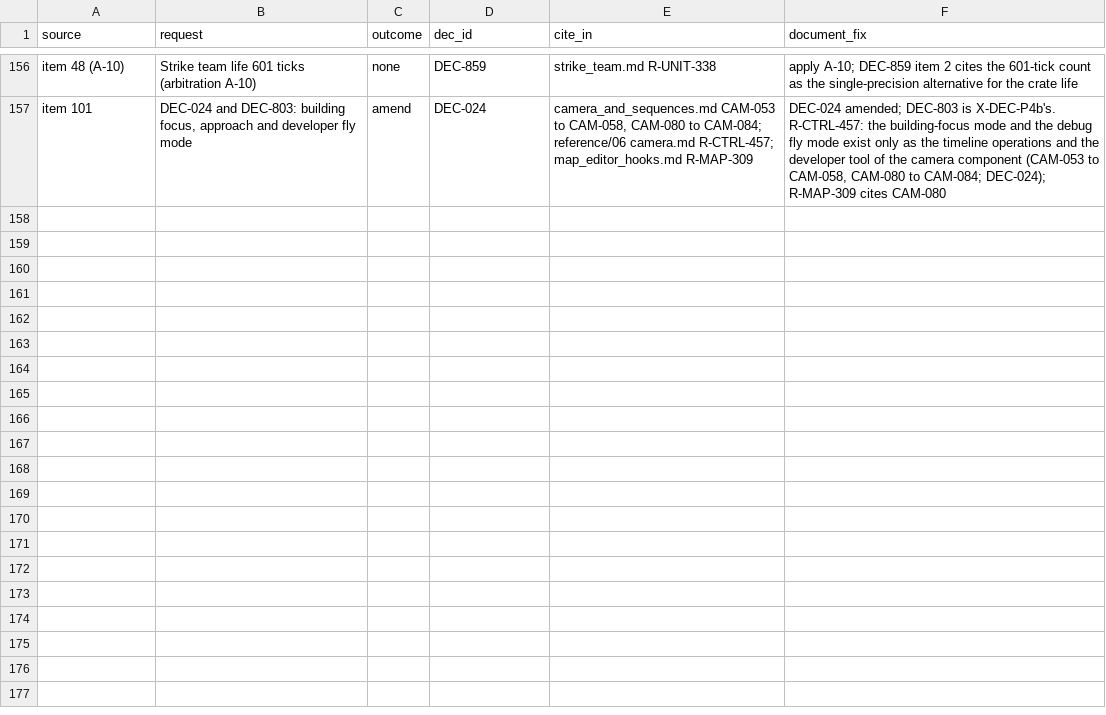
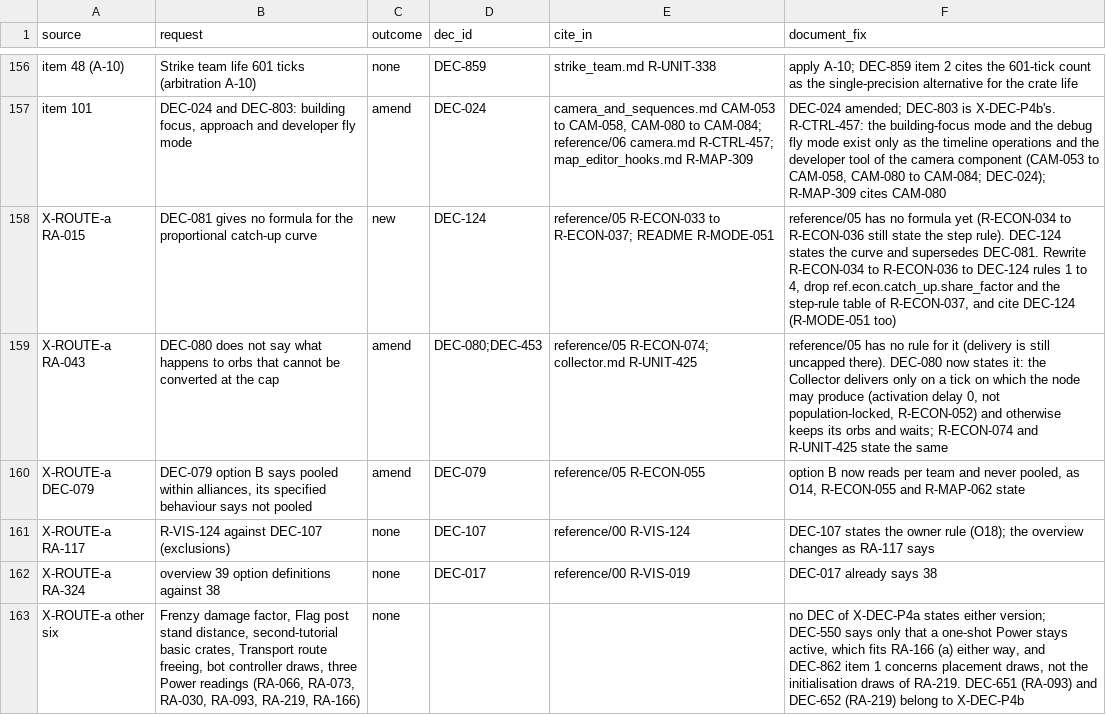
Before and after one commit to Zwaliebaba/Species.AI, a CSV file: species_work/p4_dec_triage_X-DEC-P4a.csv, drawn as a sheet; only a part is shown, gaps mark what is left out; the diff names each change by its address in the sheet, - before the commit and + after, or states it on an @@ line.

```diff
--- a/species_work/p4_dec_triage_X-DEC-P4a.csv
+++ b/species_work/p4_dec_triage_X-DEC-P4a.csv
+row 158: X-ROUTE-a RA-015 | DEC-081 gives no formula for the proportional catch-up curve | new | DEC-124 | reference/05 R-ECON-033 to R-ECON-037; README R-MODE-051 | reference/05 has no formula yet (R-ECON-034 to R-ECON-036 still state the step rule). DEC-124 states the curve and supersedes DEC-081. Rewrite R-ECON-034 to R-ECON-036 to DEC-124 rules 1 to 4, drop ref.econ.catch_up.share_factor and the step-rule table of R-ECON-037, and cite DEC-124 (R-MODE-051 too)
+row 159: X-ROUTE-a RA-043 | DEC-080 does not say what happens to orbs that cannot be converted at the cap | amend | DEC-080;DEC-453 | reference/05 R-ECON-074; collector.md R-UNIT-425 | reference/05 has no rule for it (delivery is still uncapped there). DEC-080 now states it: the Collector delivers only on a tick on which the node may produce (activation delay 0, not population-locked, R-ECON-052) and otherwise keeps its orbs and waits; R-ECON-074 and R-UNIT-425 state the same
+row 160: X-ROUTE-a DEC-079 | DEC-079 option B says pooled within alliances, its specified behaviour says not pooled | amend | DEC-079 | reference/05 R-ECON-055 | option B now reads per team and never pooled, as O14, R-ECON-055 and R-MAP-062 state
+row 161: X-ROUTE-a RA-117 | R-VIS-124 against DEC-107 (exclusions) | none | DEC-107 | reference/00 R-VIS-124 | DEC-107 states the owner rule (O18); the overview changes as RA-117 says
+row 162: X-ROUTE-a RA-324 | overview 39 option definitions against 38 | none | DEC-017 | reference/00 R-VIS-019 | DEC-017 already says 38
+row 163: X-ROUTE-a other six | Frenzy damage factor, Flag post stand distance, second-tutorial basic crates, Transport route freeing, bot controller draws, three Power readings (RA-066, RA-073, RA-030, RA-093, RA-219, RA-166) | none |  |  | no DEC of X-DEC-P4a states either version; DEC-550 says only that a one-shot Power stays active, which fits RA-166 (a) either way, and DEC-862 item 1 concerns placement draws, not the initialisation draws of RA-219. DEC-651 (RA-093) and DEC-652 (RA-219) belong to X-DEC-P4b
```
Also changed, not shown: species_work/dec_map.csv, species_work/dec_map_X-DEC-P4a.csv, 7 other files.
